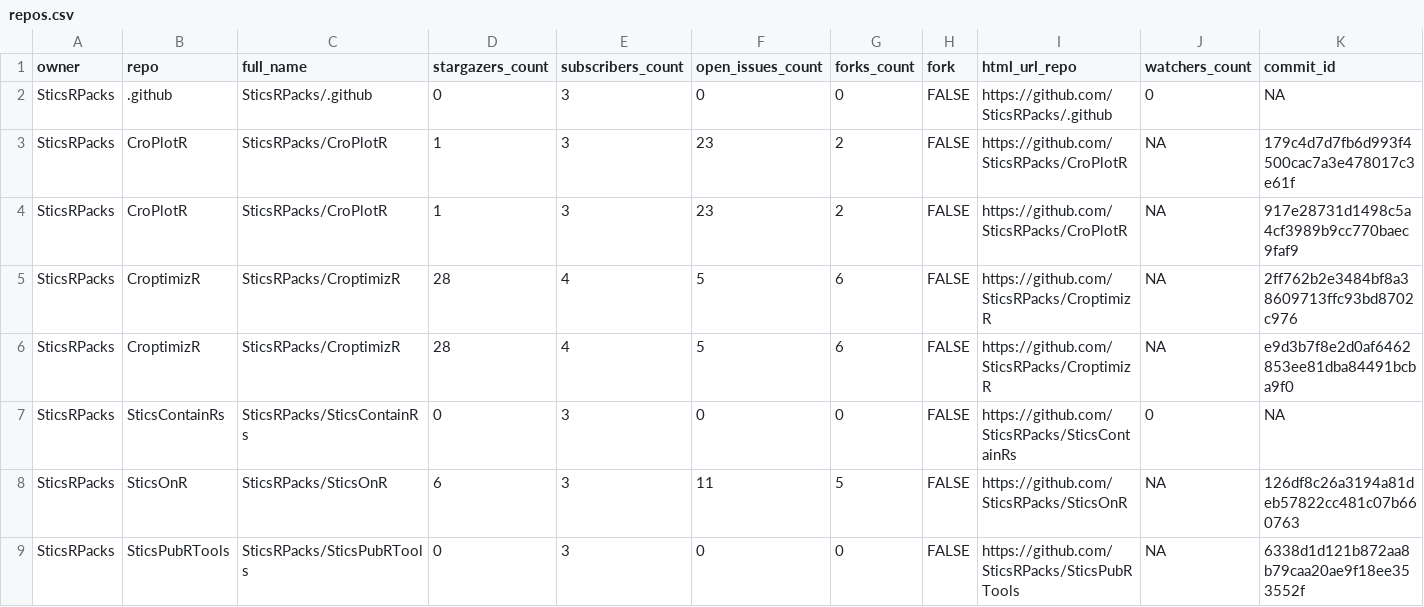
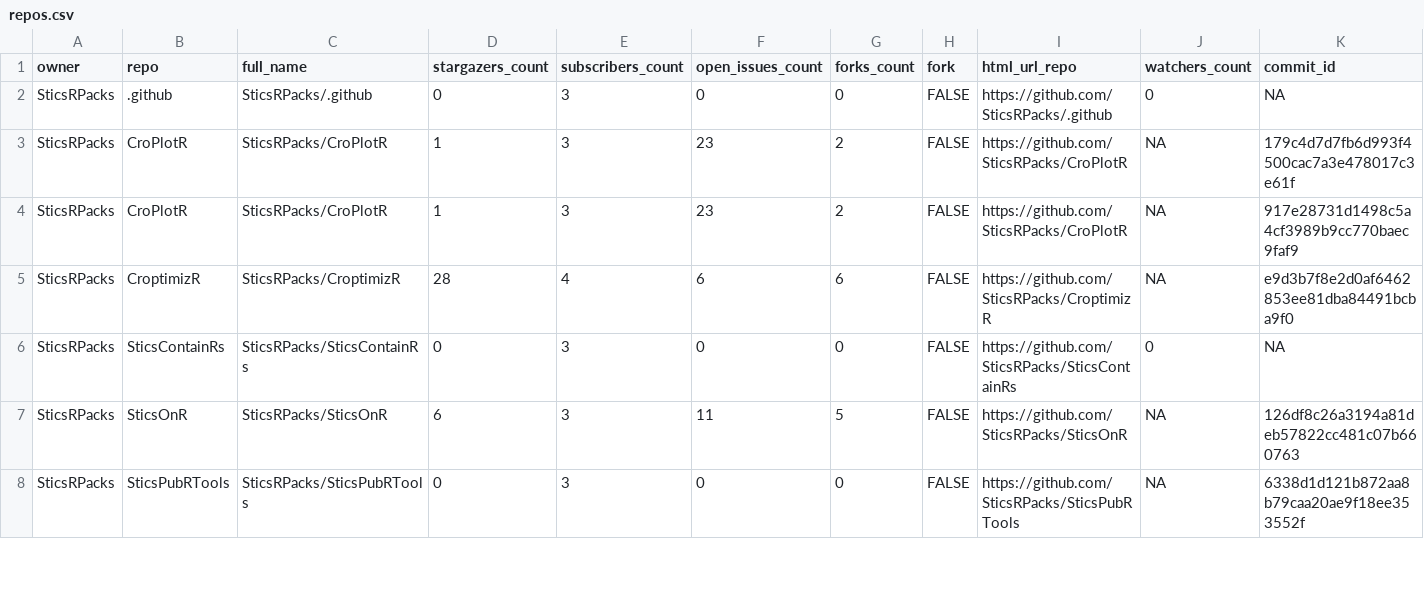
Before and after one commit to SticsRPacks/status, a CSV file: repos.csv, drawn as a sheet; only a part is shown; removed rows and columns are numbered as before the commit, all else as after; rows hold the shown columns only; the diff covers the shown part only; the diff names each change by its address in the sheet, - before the commit and + after, or states it on an @@ line.

```diff
--- a/repos.csv
+++ b/repos.csv
-row 5: SticsRPacks | CroptimizR | SticsRPacks/CroptimizR | 28 | 4 | 5 | 6 | FALSE | https://github.com/SticsRPacks/CroptimizR | NA | 2ff762b2e3484bf8a38609713ffc93bd8702c976
-F5 (open_issues_count): 5
+F5 (open_issues_count): 6
```
Also changed, not shown: 6 edited cells elsewhere in this file, 2 other files.
